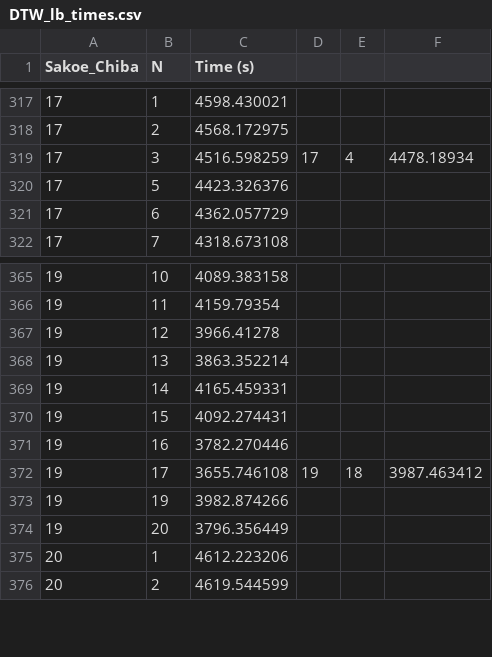
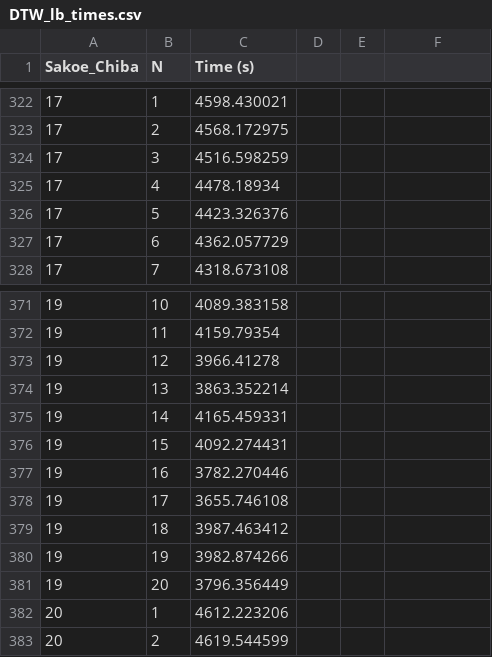
Before and after one commit to nfarabullini/Master-Thesis, a CSV file: query_files/DTW_lb_times.csv, drawn as a sheet; only a part is shown, gaps mark what is left out; the diff covers the shown part only.

```diff
--- a/query_files/DTW_lb_times.csv
+++ b/query_files/DTW_lb_times.csv
@@ -318,3 +323,4 @@ Sakoe_Chiba,N,Time (s),,,
 17,2,4568.172975,,,
-17,3,4516.598259,17,4,4478.18934
+17,3,4516.598259,,,
+17,4,4478.18934,,,
 17,5,4423.326376,,,
@@ -371,3 +377,4 @@ Sakoe_Chiba,N,Time (s),,,
 19,16,3782.270446,,,
-19,17,3655.746108,19,18,3987.463412
+19,17,3655.746108,,,
+19,18,3987.463412,,,
 19,19,3982.874266,,,
```
Also changed, not shown: 5 added rows and 15 edited cells elsewhere in this file, 3 other files.
